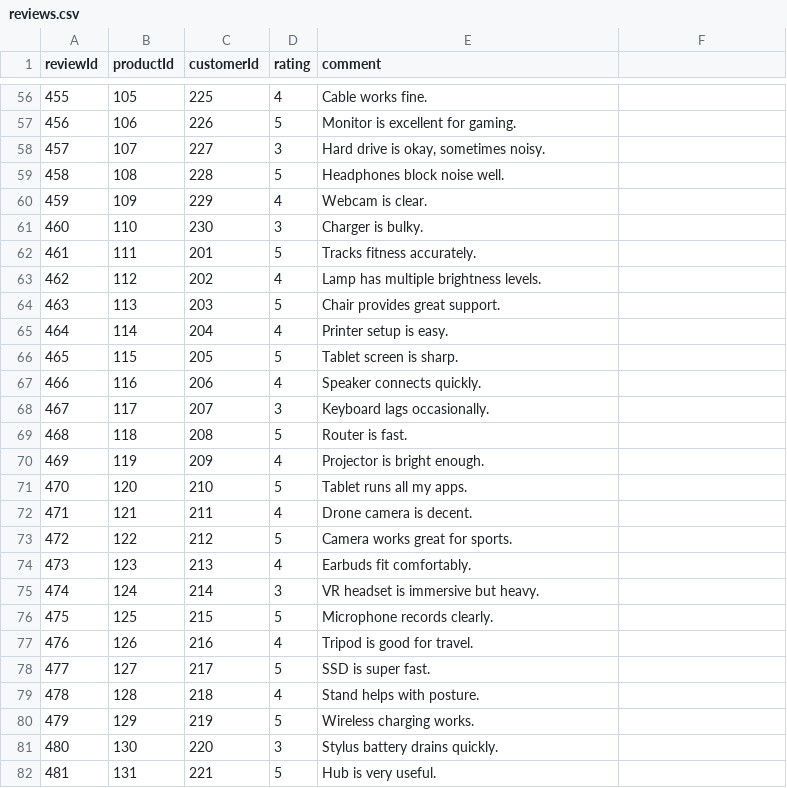
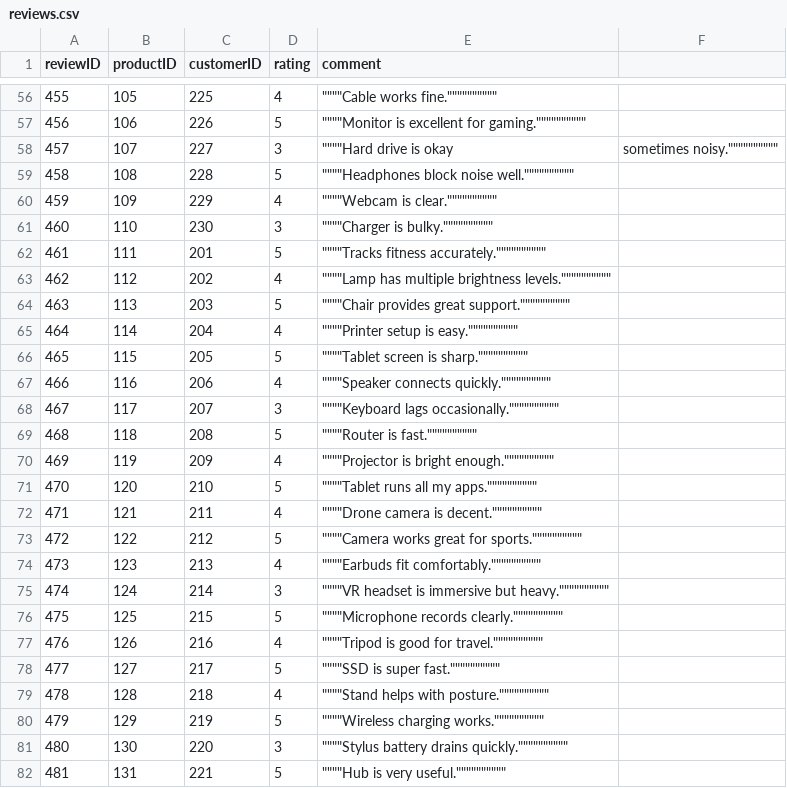
Before and after one commit to jooryA/CSC212Project-Phase1, a CSV file: dataset/reviews.csv, drawn as a sheet; only a part is shown, gaps mark what is left out; the diff covers the shown part only.

```diff
--- a/dataset/reviews.csv
+++ b/dataset/reviews.csv
@@ -1 +1 @@
-reviewId,productId,customerId,rating,comment
+reviewID,productID,customerID,rating,comment
@@ -56,27 +56,27 @@ reviewId,productId,customerId,rating,comment
-455,105,225,4,"Cable works fine."
-456,106,226,5,"Monitor is excellent for gaming."
-457,107,227,3,"Hard drive is okay, sometimes noisy."
-458,108,228,5,"Headphones block noise well."
-459,109,229,4,"Webcam is clear."
-460,110,230,3,"Charger is bulky."
-461,111,201,5,"Tracks fitness accurately."
-462,112,202,4,"Lamp has multiple brightness levels."
-463,113,203,5,"Chair provides great support."
-464,114,204,4,"Printer setup is easy."
-465,115,205,5,"Tablet screen is sharp."
-466,116,206,4,"Speaker connects quickly."
-467,117,207,3,"Keyboard lags occasionally."
-468,118,208,5,"Router is fast."
-469,119,209,4,"Projector is bright enough."
-470,120,210,5,"Tablet runs all my apps."
-471,121,211,4,"Drone camera is decent."
-472,122,212,5,"Camera works great for sports."
-473,123,213,4,"Earbuds fit comfortably."
-474,124,214,3,"VR headset is immersive but heavy."
-475,125,215,5,"Microphone records clearly."
-476,126,216,4,"Tripod is good for travel."
-477,127,217,5,"SSD is super fast."
-478,128,218,4,"Stand helps with posture."
-479,129,219,5,"Wireless charging works."
-480,130,220,3,"Stylus battery drains quickly."
-481,131,221,5,"Hub is very useful."
+455,105,225,4,""""""""""Cable works fine.""""""""""
+456,106,226,5,""""""""""Monitor is excellent for gaming.""""""""""
+457,107,227,3,""""""""""Hard drive is okay, sometimes noisy.""""""""""
+458,108,228,5,""""""""""Headphones block noise well.""""""""""
+459,109,229,4,""""""""""Webcam is clear.""""""""""
+460,110,230,3,""""""""""Charger is bulky.""""""""""
+461,111,201,5,""""""""""Tracks fitness accurately.""""""""""
+462,112,202,4,""""""""""Lamp has multiple brightness levels.""""""""""
+463,113,203,5,""""""""""Chair provides great support.""""""""""
+464,114,204,4,""""""""""Printer setup is easy.""""""""""
+465,115,205,5,""""""""""Tablet screen is sharp.""""""""""
+466,116,206,4,""""""""""Speaker connects quickly.""""""""""
+467,117,207,3,""""""""""Keyboard lags occasionally.""""""""""
+468,118,208,5,""""""""""Router is fast.""""""""""
+469,119,209,4,""""""""""Projector is bright enough.""""""""""
+470,120,210,5,""""""""""Tablet runs all my apps.""""""""""
+471,121,211,4,""""""""""Drone camera is decent.""""""""""
+472,122,212,5,""""""""""Camera works great for sports.""""""""""
+473,123,213,4,""""""""""Earbuds fit comfortably.""""""""""
+474,124,214,3,""""""""""VR headset is immersive but heavy.""""""""""
+475,125,215,5,""""""""""Microphone records clearly.""""""""""
+476,126,216,4,""""""""""Tripod is good for travel.""""""""""
+477,127,217,5,""""""""""SSD is super fast.""""""""""
+478,128,218,4,""""""""""Stand helps with posture.""""""""""
+479,129,219,5,""""""""""Wireless charging works.""""""""""
+480,130,220,3,""""""""""Stylus battery drains quickly.""""""""""
+481,131,221,5,""""""""""Hub is very useful.""""""""""
```
Also changed, not shown: 75 edited cells elsewhere in this file, dataset/customers.csv, dataset/orders.csv, 9 other files.
